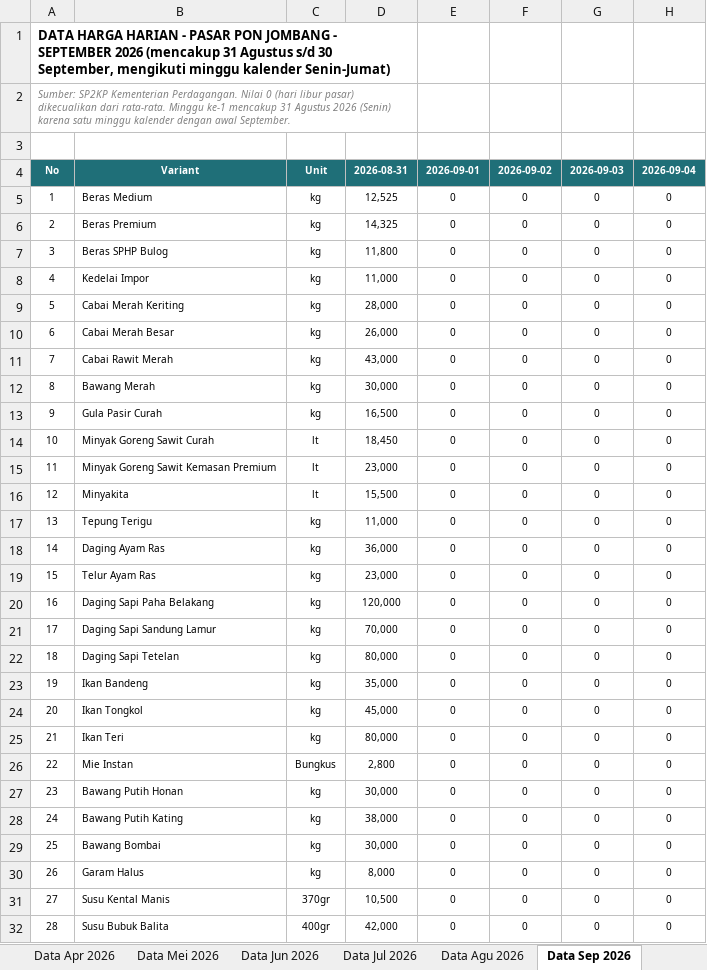
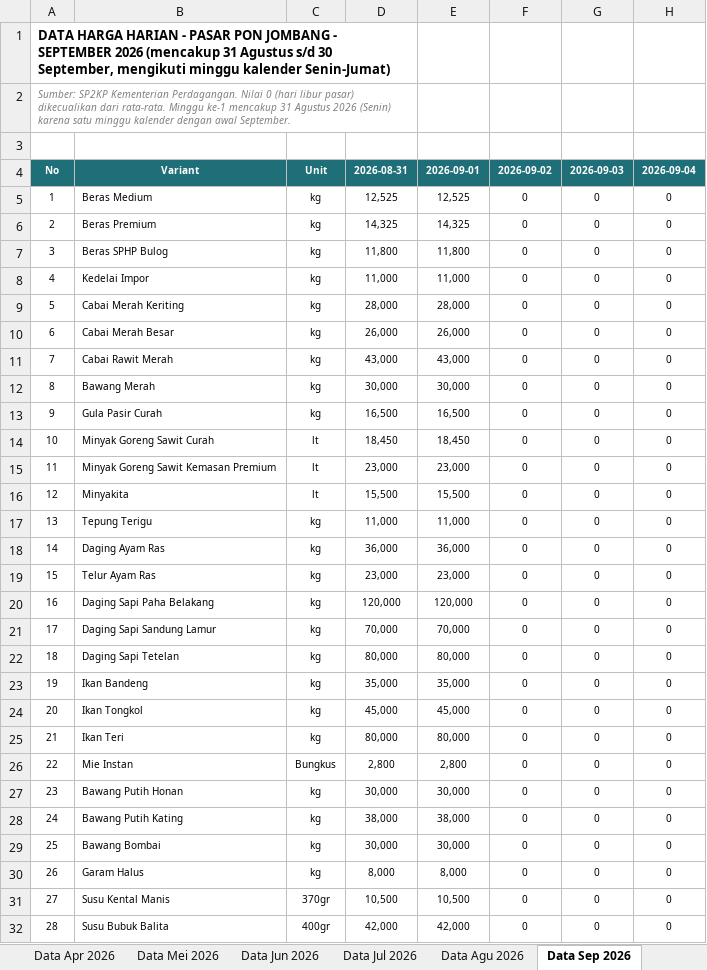
Before and after one commit to renaldiendrawan/dashboard-iph-jombang, an Excel workbook: data_arsip/Early_warning_IPH_Mingguan_Jan-Sep2026.xlsx, sheet Data Sep 2026, drawn as a sheet; only a part is shown; values as stored, in another font and other column widths than the file's, no borders; the diff covers the shown part only; the diff names each change by its address in the sheet, - before the commit and + after, or states it on an @@ line.

```diff
--- a/data_arsip/Early_warning_IPH_Mingguan_Jan-Sep2026.xlsx (sheet Data Sep 2026)
+++ b/data_arsip/Early_warning_IPH_Mingguan_Jan-Sep2026.xlsx (sheet Data Sep 2026)
-E5: 0
+E5: 12,525
-E6: 0
+E6: 14,325
-E7: 0
+E7: 11,800
-E8: 0
+E8: 11,000
-E9: 0
+E9: 28,000
-E10: 0
+E10: 26,000
-E11: 0
+E11: 43,000
-E12: 0
+E12: 30,000
-E13: 0
+E13: 16,500
-E14: 0
+E14: 18,450
-E15: 0
+E15: 23,000
-E16: 0
+E16: 15,500
-E17: 0
+E17: 11,000
-E18: 0
+E18: 36,000
-E19: 0
+E19: 23,000
-E20: 0
+E20: 120,000
-E21: 0
+E21: 70,000
-E22: 0
+E22: 80,000
-E23: 0
+E23: 35,000
-E24: 0
+E24: 45,000
-E25: 0
+E25: 80,000
-E26: 0
+E26: 2,800
-E27: 0
+E27: 30,000
-E28: 0
+E28: 38,000
-E29: 0
+E29: 30,000
-E30: 0
+E30: 8,000
-E31: 0
+E31: 10,500
-E32: 0
+E32: 42,000
```
Also changed, not shown: 16 edited cells elsewhere in this sheet, sheet Perhitungan IPH Mingguan 2026, sheet Top 5 Andil per Minggu 2026, sheet Ringkasan Mingguan 2026, sheet Data Agu 2026, formulas that keep their value, charts or pictures.
